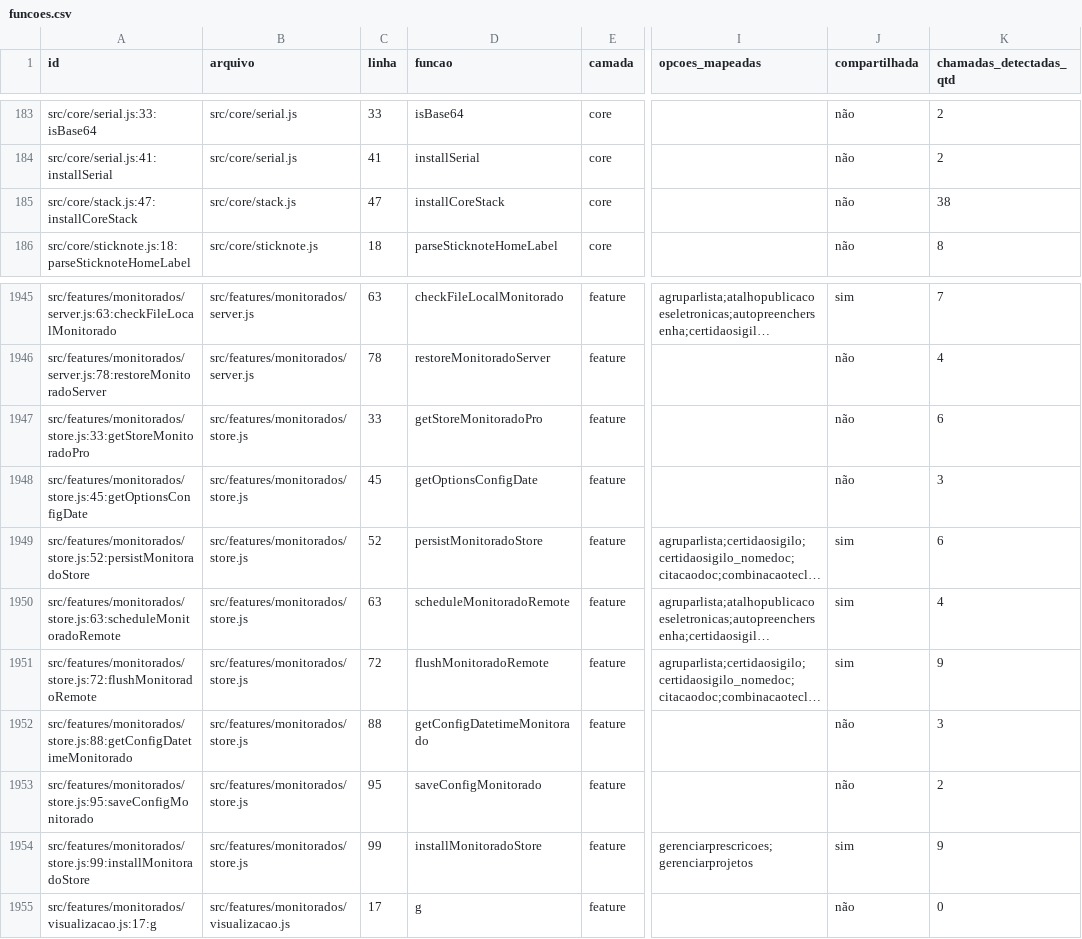
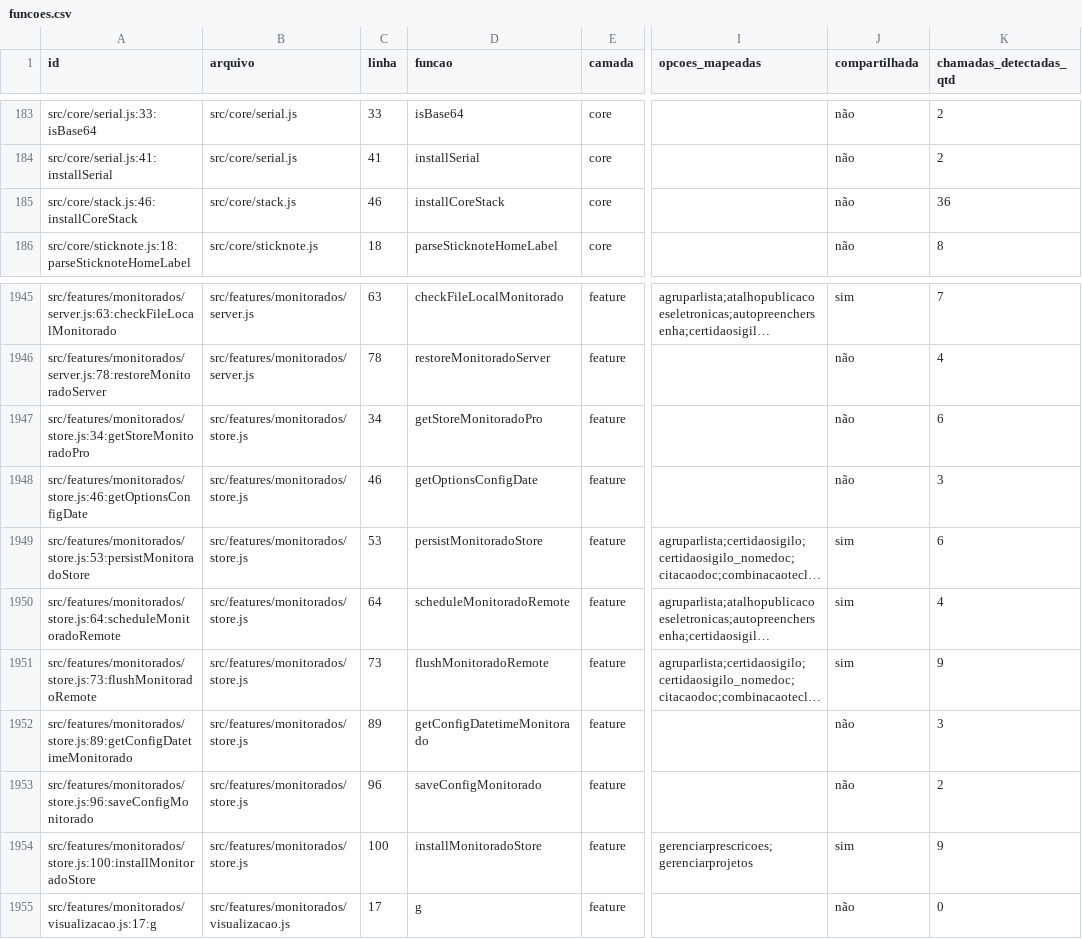
Before and after one commit to SEI-Pro/sei-pro, a CSV file: docs/mapping-funcoes-configuracoes/funcoes.csv, drawn as a sheet; only a part is shown, gaps mark what is left out; long unchanged cells end in …; the diff names each change by its address in the sheet, - before the commit and + after, or states it on an @@ line.

Commit message:
refactor(core): move monitorado store install out of core stack [sei-pro-prf-loop]

```diff
--- a/docs/mapping-funcoes-configuracoes/funcoes.csv
+++ b/docs/mapping-funcoes-configuracoes/funcoes.csv
-A185 (id): src/core/stack.js:47:installCoreStack
+A185 (id): src/core/stack.js:46:installCoreStack
-C185 (linha): 47
+C185 (linha): 46
-K185 (chamadas_detectadas_qtd): 38
+K185 (chamadas_detectadas_qtd): 36
-A1947 (id): src/features/monitorados/store.js:33:getStoreMonitoradoPro
+A1947 (id): src/features/monitorados/store.js:34:getStoreMonitoradoPro
-C1947 (linha): 33
+C1947 (linha): 34
-A1948 (id): src/features/monitorados/store.js:45:getOptionsConfigDate
+A1948 (id): src/features/monitorados/store.js:46:getOptionsConfigDate
-C1948 (linha): 45
+C1948 (linha): 46
-A1949 (id): src/features/monitorados/store.js:52:persistMonitoradoStore
+A1949 (id): src/features/monitorados/store.js:53:persistMonitoradoStore
-C1949 (linha): 52
+C1949 (linha): 53
-A1950 (id): src/features/monitorados/store.js:63:scheduleMonitoradoRemote
+A1950 (id): src/features/monitorados/store.js:64:scheduleMonitoradoRemote
-C1950 (linha): 63
+C1950 (linha): 64
-A1951 (id): src/features/monitorados/store.js:72:flushMonitoradoRemote
+A1951 (id): src/features/monitorados/store.js:73:flushMonitoradoRemote
-C1951 (linha): 72
+C1951 (linha): 73
-A1952 (id): src/features/monitorados/store.js:88:getConfigDatetimeMonitorado
+A1952 (id): src/features/monitorados/store.js:89:getConfigDatetimeMonitorado
-C1952 (linha): 88
+C1952 (linha): 89
-A1953 (id): src/features/monitorados/store.js:95:saveConfigMonitorado
+A1953 (id): src/features/monitorados/store.js:96:saveConfigMonitorado
-C1953 (linha): 95
+C1953 (linha): 96
-A1954 (id): src/features/monitorados/store.js:99:installMonitoradoStore
+A1954 (id): src/features/monitorados/store.js:100:installMonitoradoStore
-C1954 (linha): 99
+C1954 (linha): 100
```
Also changed, not shown: docs/mapping-funcoes-configuracoes/opcoes_funcoes.csv, 8 other files.
